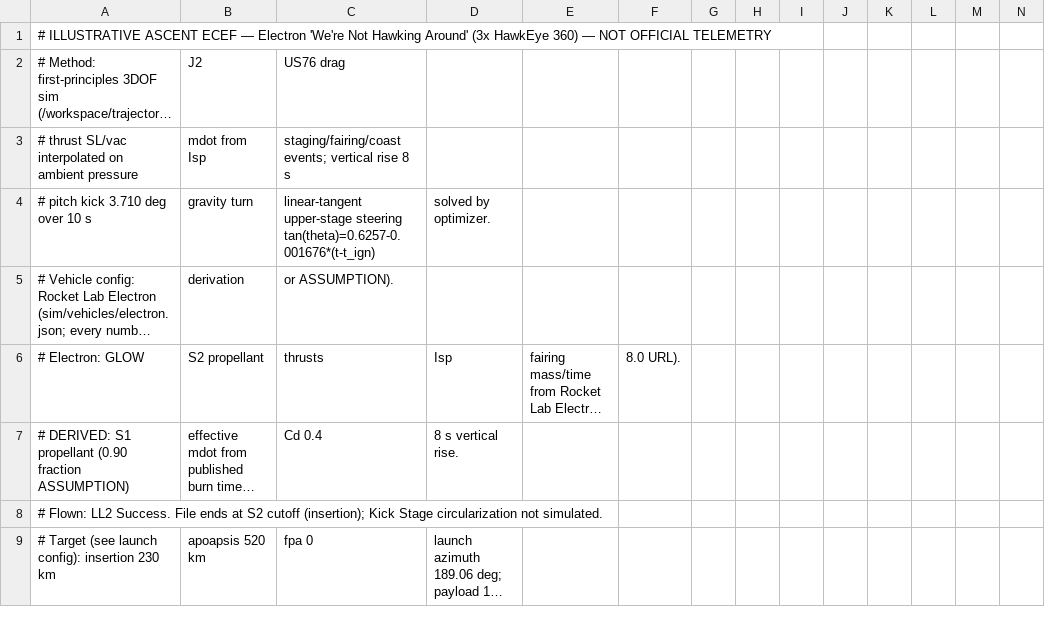
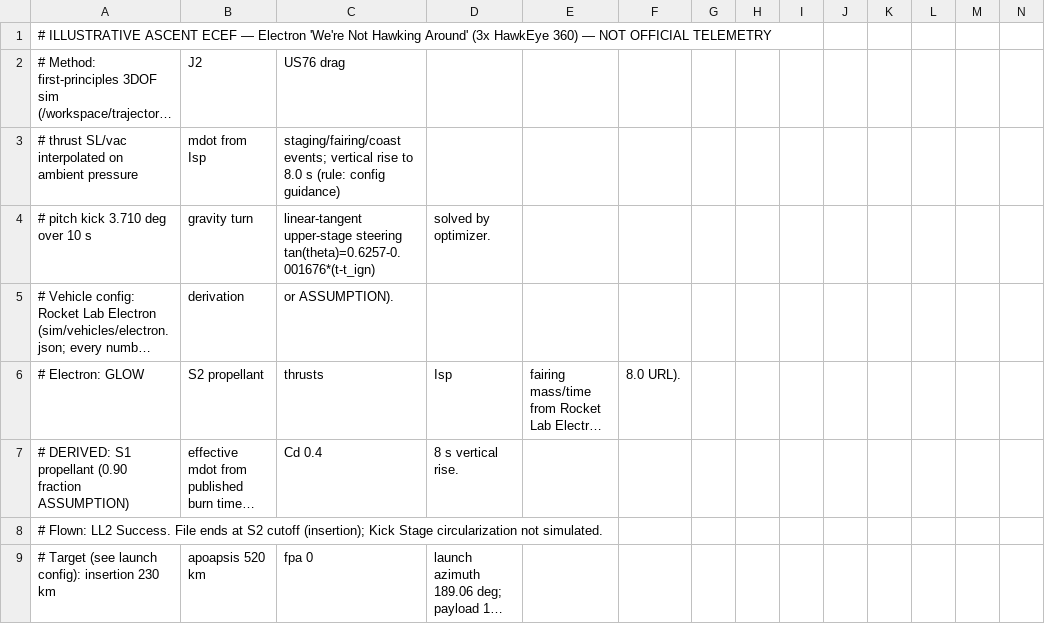
Before and after one commit to nikkelj/planet42069.org, a CSV file: artifacts/space-report/public/launches/electron-hawkeye360/trajectory_sim.csv, drawn as a sheet; only a part is shown; long unchanged cells end in …; the diff names each change by its address in the sheet, - before the commit and + after, or states it on an @@ line.

```diff
--- a/artifacts/space-report/public/launches/electron-hawkeye360/trajectory_sim.csv
+++ b/artifacts/space-report/public/launches/electron-hawkeye360/trajectory_sim.csv
-C3: …vertical rise 8 s
+C3: …vertical rise to 8.0 s (rule: config guidance)
```
Also changed, not shown: artifacts/space-report/public/launches/lm4b-jiuquan/trajectory_sim.csv, artifacts/space-report/public/launches/lm6a-yaogan50-03/trajectory_sim.csv, 7 other files.
